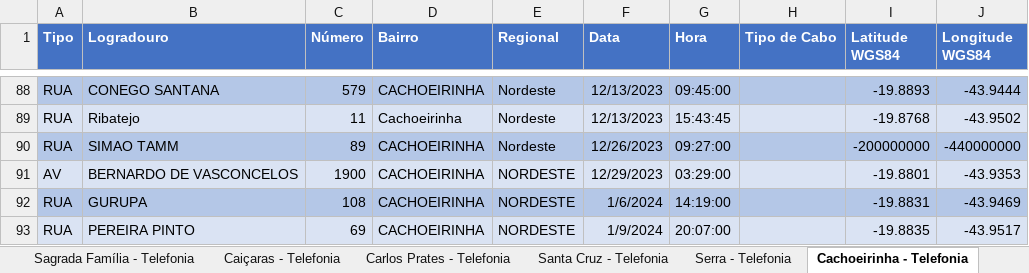
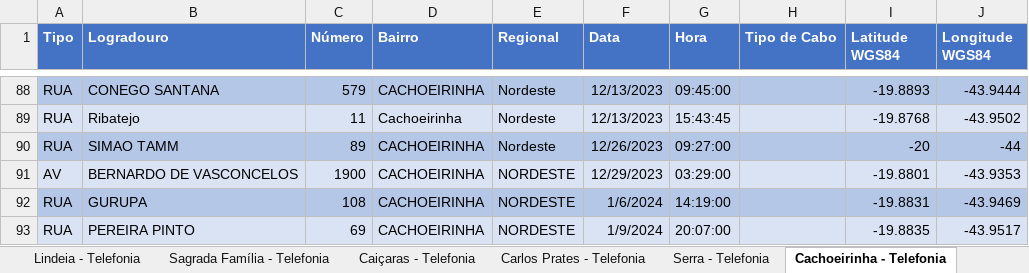
Before and after one commit to Tulio-CS/IBMEC-2024.1, an Excel workbook: fio de cobre/df.xlsx, sheet Cachoeirinha - Telefonia, drawn as a sheet; only a part is shown, gaps mark what is left out; values as stored, in another font and other column widths than the file's, no borders; the diff names each change by its address in the sheet, - before the commit and + after, or states it on an @@ line.

```diff
--- a/fio de cobre/df.xlsx (sheet Cachoeirinha - Telefonia)
+++ b/fio de cobre/df.xlsx (sheet Cachoeirinha - Telefonia)
-sheet tab: Santa Cruz - Telefonia
-I90 (Latitude WGS84): -200000000
+I90 (Latitude WGS84): -20
-J90 (Longitude WGS84): -440000000
+J90 (Longitude WGS84): -44
```
Also changed, not shown: sheet Carlos Prates - Telefonia, sheet Caiçaras - Telefonia, sheet Serra - Telefonia, sheet Sagrada Família - Telefonia, 5 other files.
